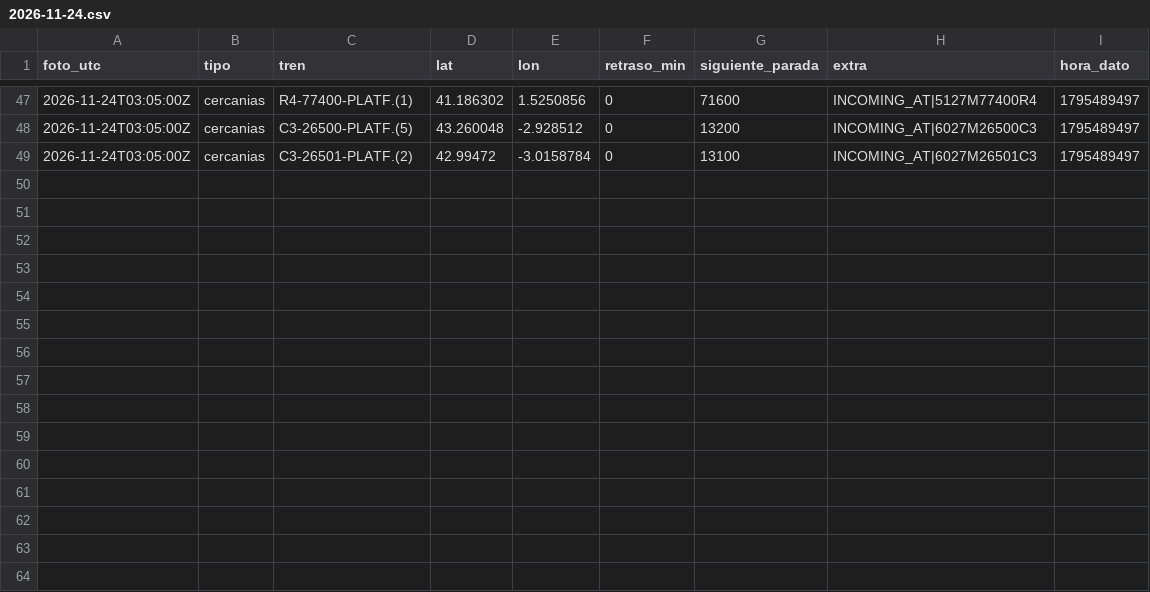
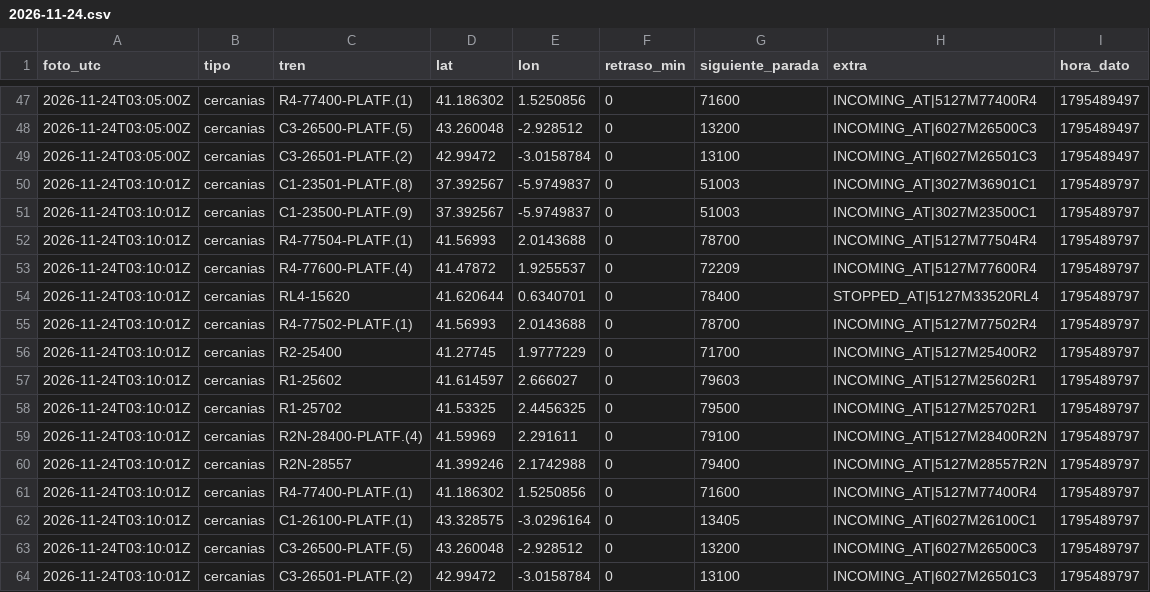
Before and after one commit to carlosgalan01/puntualmente, a CSV file: datos/2026-11-24.csv, drawn as a sheet; only a part is shown, gaps mark what is left out.

Commit message:
datos 2026-11-24T03:10

```diff
--- a/datos/2026-11-24.csv
+++ b/datos/2026-11-24.csv
@@ -49 +49,16 @@ foto_utc,tipo,tren,lat,lon,retraso_min,siguiente_parada,extra,hora_dato
 2026-11-24T03:05:00Z,cercanias,C3-26501-PLATF.(2),42.99472,-3.0158784,0,13100,INCOMING_AT|6027M26501C3,1795489497
+2026-11-24T03:10:01Z,cercanias,C1-23501-PLATF.(8),37.392567,-5.9749837,0,51003,INCOMING_AT|3027M36901C1,1795489797
+2026-11-24T03:10:01Z,cercanias,C1-23500-PLATF.(9),37.392567,-5.9749837,0,51003,INCOMING_AT|3027M23500C1,1795489797
+2026-11-24T03:10:01Z,cercanias,R4-77504-PLATF.(1),41.56993,2.0143688,0,78700,INCOMING_AT|5127M77504R4,1795489797
+2026-11-24T03:10:01Z,cercanias,R4-77600-PLATF.(4),41.47872,1.9255537,0,72209,INCOMING_AT|5127M77600R4,1795489797
+2026-11-24T03:10:01Z,cercanias,RL4-15620,41.620644,0.6340701,0,78400,STOPPED_AT|5127M33520RL4,1795489797
+2026-11-24T03:10:01Z,cercanias,R4-77502-PLATF.(1),41.56993,2.0143688,0,78700,INCOMING_AT|5127M77502R4,1795489797
+2026-11-24T03:10:01Z,cercanias,R2-25400,41.27745,1.9777229,0,71700,INCOMING_AT|5127M25400R2,1795489797
+2026-11-24T03:10:01Z,cercanias,R1-25602,41.614597,2.666027,0,79603,INCOMING_AT|5127M25602R1,1795489797
+2026-11-24T03:10:01Z,cercanias,R1-25702,41.53325,2.4456325,0,79500,INCOMING_AT|5127M25702R1,1795489797
+2026-11-24T03:10:01Z,cercanias,R2N-28400-PLATF.(4),41.59969,2.291611,0,79100,INCOMING_AT|5127M28400R2N,1795489797
+2026-11-24T03:10:01Z,cercanias,R2N-28557,41.399246,2.1742988,0,79400,INCOMING_AT|5127M28557R2N,1795489797
+2026-11-24T03:10:01Z,cercanias,R4-77400-PLATF.(1),41.186302,1.5250856,0,71600,INCOMING_AT|5127M77400R4,1795489797
+2026-11-24T03:10:01Z,cercanias,C1-26100-PLATF.(1),43.328575,-3.0296164,0,13405,INCOMING_AT|6027M26100C1,1795489797
+2026-11-24T03:10:01Z,cercanias,C3-26500-PLATF.(5),43.260048,-2.928512,0,13200,INCOMING_AT|6027M26500C3,1795489797
+2026-11-24T03:10:01Z,cercanias,C3-26501-PLATF.(2),42.99472,-3.0158784,0,13100,INCOMING_AT|6027M26501C3,1795489797
```
Also changed, not shown: 1 other file.
